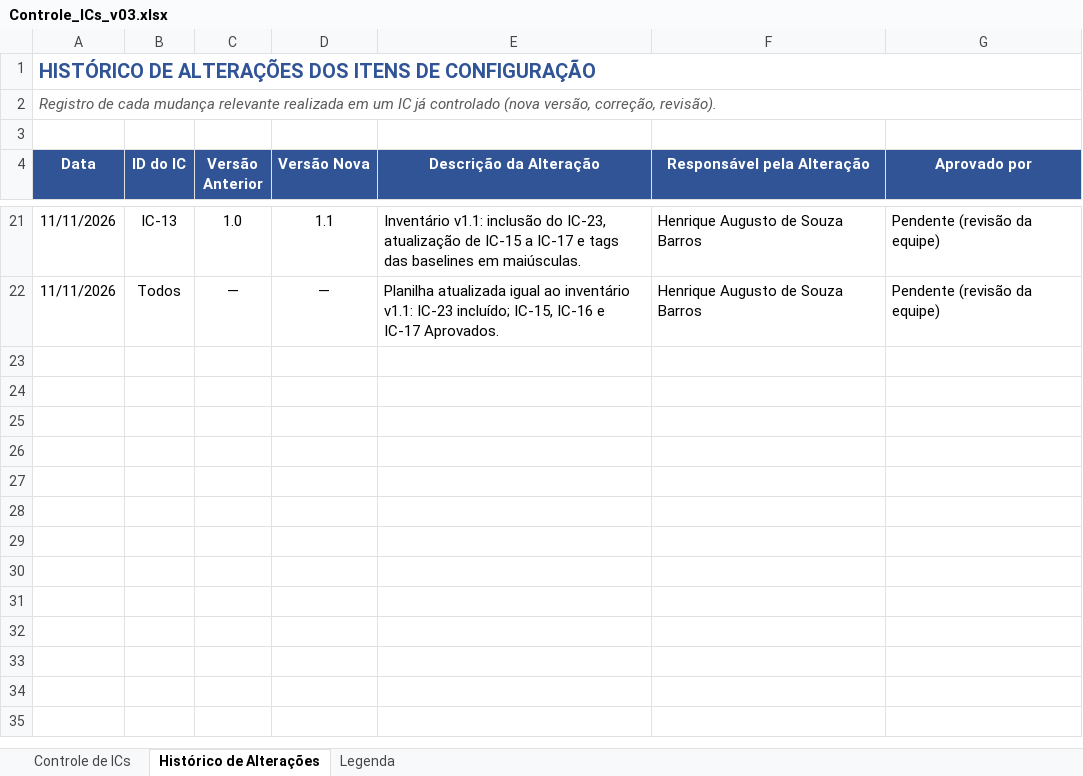
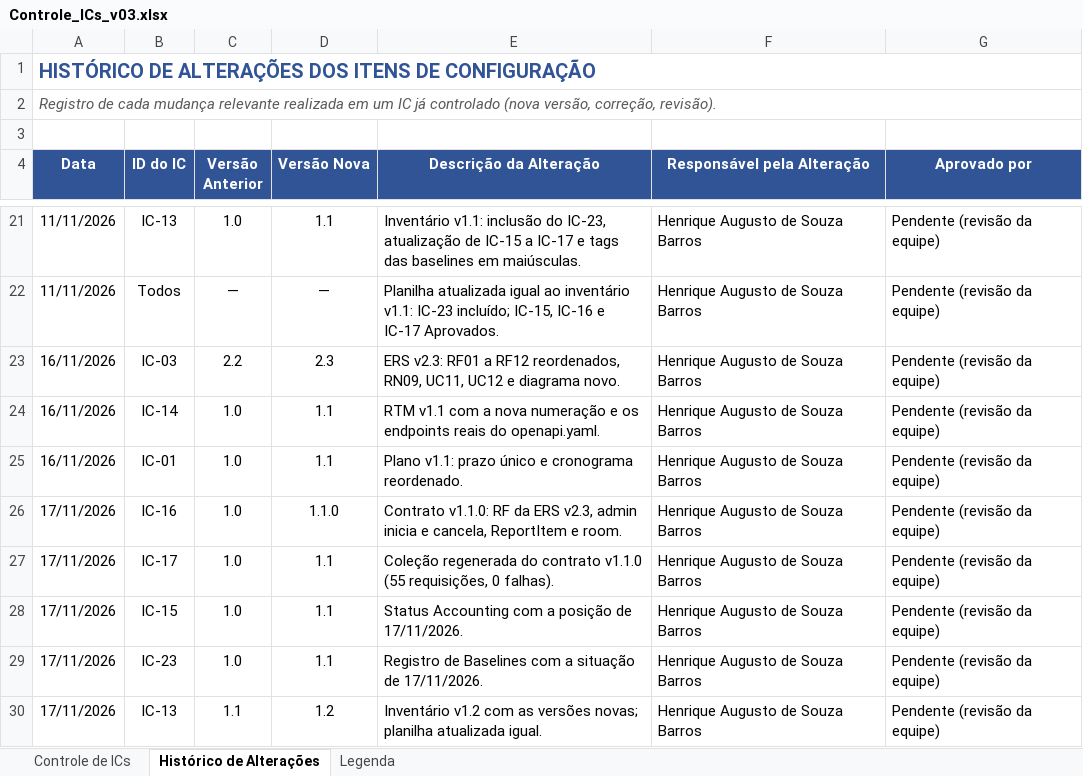
Before and after one commit to GustavoPaes20/TrayCheck, an Excel workbook: docs/Controle_ICs_v03.xlsx, sheet Histórico de Alterações, drawn as a sheet; only a part is shown, gaps mark what is left out; values as stored, in another font and other column widths than the file's, no borders; the diff names each change by its address in the sheet, - before the commit and + after, or states it on an @@ line.

```diff
--- a/docs/Controle_ICs_v03.xlsx (sheet Histórico de Alterações)
+++ b/docs/Controle_ICs_v03.xlsx (sheet Histórico de Alterações)
+row 23: 16/11/2026 | IC-03 | 2.2 | 2.3 | ERS v2.3: RF01 a RF12 reordenados, RN09, UC11, UC12 e diagrama novo. | Henrique Augusto de Souza Barros | Pendente (revisão da equipe)
+row 24: 16/11/2026 | IC-14 | 1.0 | 1.1 | RTM v1.1 com a nova numeração e os endpoints reais do openapi.yaml. | Henrique Augusto de Souza Barros | Pendente (revisão da equipe)
+row 25: 16/11/2026 | IC-01 | 1.0 | 1.1 | Plano v1.1: prazo único e cronograma reordenado. | Henrique Augusto de Souza Barros | Pendente (revisão da equipe)
+row 26: 17/11/2026 | IC-16 | 1.0 | 1.1.0 | Contrato v1.1.0: RF da ERS v2.3, admin inicia e cancela, ReportItem e room. | Henrique Augusto de Souza Barros | Pendente (revisão da equipe)
+row 27: 17/11/2026 | IC-17 | 1.0 | 1.1 | Coleção regenerada do contrato v1.1.0 (55 requisições, 0 falhas). | Henrique Augusto de Souza Barros | Pendente (revisão da equipe)
+row 28: 17/11/2026 | IC-15 | 1.0 | 1.1 | Status Accounting com a posição de 17/11/2026. | Henrique Augusto de Souza Barros | Pendente (revisão da equipe)
+row 29: 17/11/2026 | IC-23 | 1.0 | 1.1 | Registro de Baselines com a situação de 17/11/2026. | Henrique Augusto de Souza Barros | Pendente (revisão da equipe)
+row 30: 17/11/2026 | IC-13 | 1.1 | 1.2 | Inventário v1.2 com as versões novas; planilha atualizada igual. | Henrique Augusto de Souza Barros | Pendente (revisão da equipe)
```
Also changed, not shown: sheet Controle de ICs, 19 other files.
